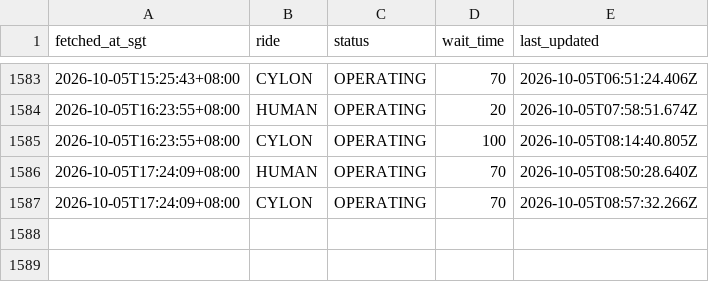
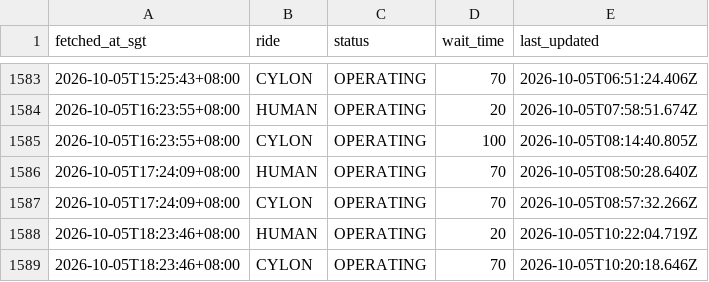
Before and after one commit to huiminli1998/uss-wait-times, a CSV file: waits.csv, drawn as a sheet; only a part is shown, gaps mark what is left out.

```diff
--- a/waits.csv
+++ b/waits.csv
@@ -1587 +1587,3 @@ fetched_at_sgt,ride,status,wait_time,last_updated
 2026-10-05T17:24:09+08:00,CYLON,OPERATING,70,2026-10-05T08:57:32.266Z
+2026-10-05T18:23:46+08:00,HUMAN,OPERATING,20,2026-10-05T10:22:04.719Z
+2026-10-05T18:23:46+08:00,CYLON,OPERATING,70,2026-10-05T10:20:18.646Z
```
